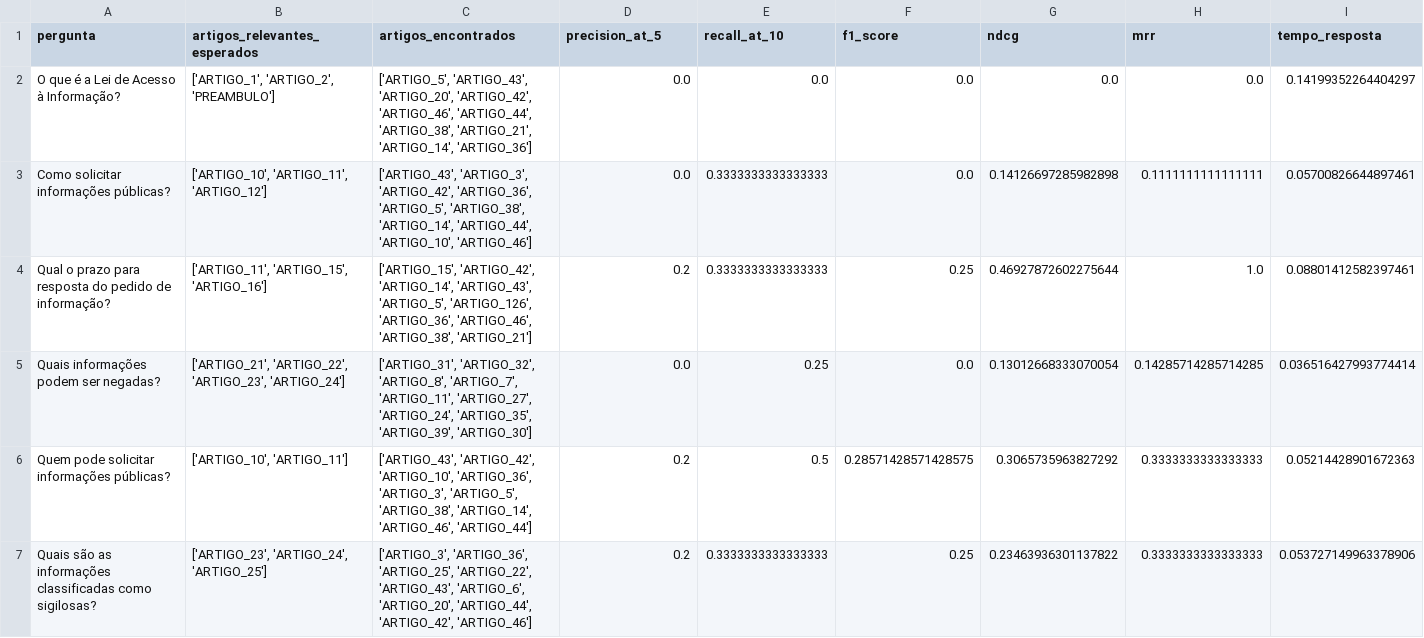
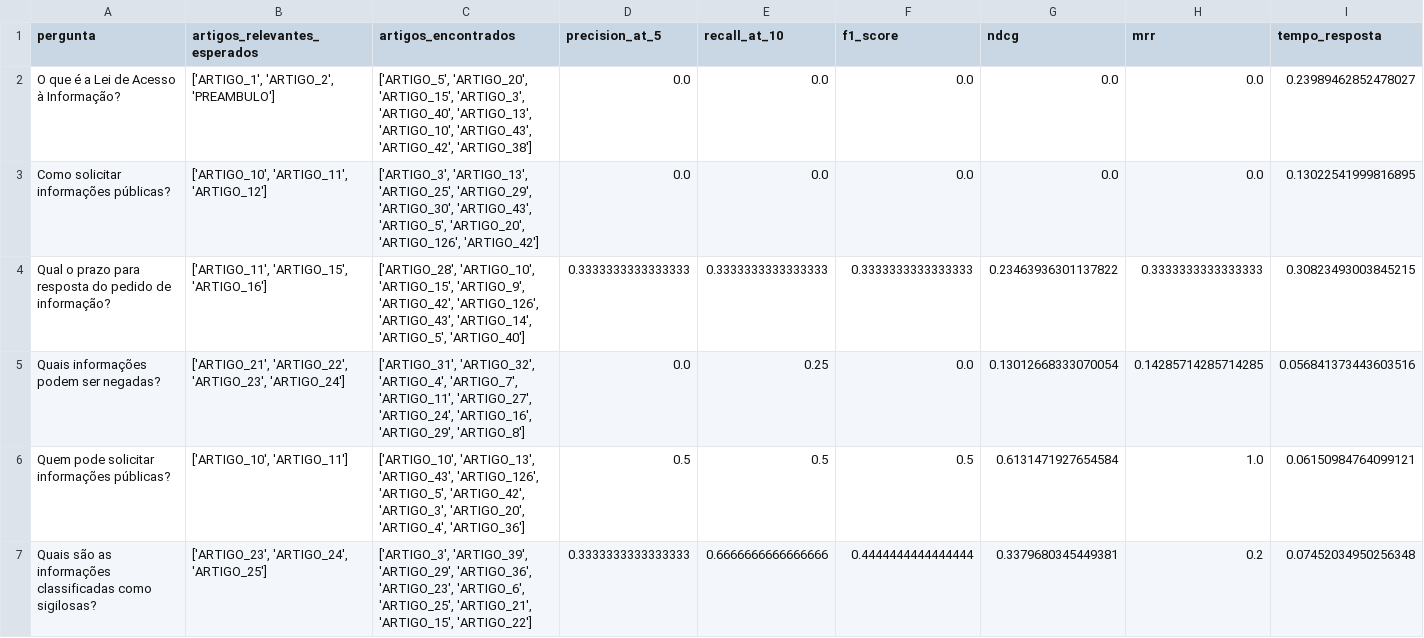
Before and after one commit to pedronatanaelfs/chatbot_lai, a CSV file: data/metrics/resultados_avaliacao_completa_enriquecida_otimizada.csv, drawn as a sheet; only a part is shown; the diff covers the shown part only.

```diff
--- a/data/metrics/resultados_avaliacao_completa_enriquecida_otimizada.csv
+++ b/data/metrics/resultados_avaliacao_completa_enriquecida_otimizada.csv
@@ -1,7 +1,7 @@
 pergunta,artigos_relevantes_esperados,artigos_encontrados,precision_at_5,recall_at_10,f1_score,ndcg,mrr,tempo_resposta
-O que é a Lei de Acesso à Informação?,"['ARTIGO_1', 'ARTIGO_2', 'PREAMBULO']","['ARTIGO_5', 'ARTIGO_43', 'ARTIGO_20', 'ARTIGO_42', 'ARTIGO_46', 'ARTIGO_44', 'ARTIGO_38', 'ARTIGO_21', 'ARTIGO_14', 'ARTIGO_36']",0.0,0.0,0.0,0.0,0.0,0.14199352264404297
-Como solicitar informações públicas?,"['ARTIGO_10', 'ARTIGO_11', 'ARTIGO_12']","['ARTIGO_43', 'ARTIGO_3', 'ARTIGO_42', 'ARTIGO_36', 'ARTIGO_5', 'ARTIGO_38', 'ARTIGO_14', 'ARTIGO_44', 'ARTIGO_10', 'ARTIGO_46']",0.0,0.3333333333333333,0.0,0.14126697285982898,0.1111111111111111,0.05700826644897461
-Qual o prazo para resposta do pedido de informação?,"['ARTIGO_11', 'ARTIGO_15', 'ARTIGO_16']","['ARTIGO_15', 'ARTIGO_42', 'ARTIGO_14', 'ARTIGO_43', 'ARTIGO_5', 'ARTIGO_126', 'ARTIGO_36', 'ARTIGO_46', 'ARTIGO_38', 'ARTIGO_21']",0.2,0.3333333333333333,0.25,0.46927872602275644,1.0,0.08801412582397461
-Quais informações podem ser negadas?,"['ARTIGO_21', 'ARTIGO_22', 'ARTIGO_23', 'ARTIGO_24']","['ARTIGO_31', 'ARTIGO_32', 'ARTIGO_8', 'ARTIGO_7', 'ARTIGO_11', 'ARTIGO_27', 'ARTIGO_24', 'ARTIGO_35', 'ARTIGO_39', 'ARTIGO_30']",0.0,0.25,0.0,0.13012668333070054,0.14285714285714285,0.036516427993774414
-Quem pode solicitar informações públicas?,"['ARTIGO_10', 'ARTIGO_11']","['ARTIGO_43', 'ARTIGO_42', 'ARTIGO_10', 'ARTIGO_36', 'ARTIGO_3', 'ARTIGO_5', 'ARTIGO_38', 'ARTIGO_14', 'ARTIGO_46', 'ARTIGO_44']",0.2,0.5,0.28571428571428575,0.3065735963827292,0.3333333333333333,0.05214428901672363
-Quais são as informações classificadas como sigilosas?,"['ARTIGO_23', 'ARTIGO_24', 'ARTIGO_25']","['ARTIGO_3', 'ARTIGO_36', 'ARTIGO_25', 'ARTIGO_22', 'ARTIGO_43', 'ARTIGO_6', 'ARTIGO_20', 'ARTIGO_44', 'ARTIGO_42', 'ARTIGO_46']",0.2,0.3333333333333333,0.25,0.23463936301137822,0.3333333333333333,0.053727149963378906
+O que é a Lei de Acesso à Informação?,"['ARTIGO_1', 'ARTIGO_2', 'PREAMBULO']","['ARTIGO_5', 'ARTIGO_20', 'ARTIGO_15', 'ARTIGO_3', 'ARTIGO_40', 'ARTIGO_13', 'ARTIGO_10', 'ARTIGO_43', 'ARTIGO_42', 'ARTIGO_38']",0.0,0.0,0.0,0.0,0.0,0.23989462852478027
+Como solicitar informações públicas?,"['ARTIGO_10', 'ARTIGO_11', 'ARTIGO_12']","['ARTIGO_3', 'ARTIGO_13', 'ARTIGO_25', 'ARTIGO_29', 'ARTIGO_30', 'ARTIGO_43', 'ARTIGO_5', 'ARTIGO_20', 'ARTIGO_126', 'ARTIGO_42']",0.0,0.0,0.0,0.0,0.0,0.13022541999816895
+Qual o prazo para resposta do pedido de informação?,"['ARTIGO_11', 'ARTIGO_15', 'ARTIGO_16']","['ARTIGO_28', 'ARTIGO_10', 'ARTIGO_15', 'ARTIGO_9', 'ARTIGO_42', 'ARTIGO_126', 'ARTIGO_43', 'ARTIGO_14', 'ARTIGO_5', 'ARTIGO_40']",0.3333333333333333,0.3333333333333333,0.3333333333333333,0.23463936301137822,0.3333333333333333,0.30823493003845215
+Quais informações podem ser negadas?,"['ARTIGO_21', 'ARTIGO_22', 'ARTIGO_23', 'ARTIGO_24']","['ARTIGO_31', 'ARTIGO_32', 'ARTIGO_4', 'ARTIGO_7', 'ARTIGO_11', 'ARTIGO_27', 'ARTIGO_24', 'ARTIGO_16', 'ARTIGO_29', 'ARTIGO_8']",0.0,0.25,0.0,0.13012668333070054,0.14285714285714285,0.056841373443603516
+Quem pode solicitar informações públicas?,"['ARTIGO_10', 'ARTIGO_11']","['ARTIGO_10', 'ARTIGO_13', 'ARTIGO_43', 'ARTIGO_126', 'ARTIGO_5', 'ARTIGO_42', 'ARTIGO_3', 'ARTIGO_20', 'ARTIGO_4', 'ARTIGO_36']",0.5,0.5,0.5,0.6131471927654584,1.0,0.06150984764099121
+Quais são as informações classificadas como sigilosas?,"['ARTIGO_23', 'ARTIGO_24', 'ARTIGO_25']","['ARTIGO_3', 'ARTIGO_39', 'ARTIGO_29', 'ARTIGO_36', 'ARTIGO_23', 'ARTIGO_6', 'ARTIGO_25', 'ARTIGO_21', 'ARTIGO_15', 'ARTIGO_22']",0.3333333333333333,0.6666666666666666,0.4444444444444444,0.3379680345449381,0.2,0.07452034950256348
```
Also changed, not shown: 76 edited cells elsewhere in this file, data/metrics/metricas_por_categoria.csv, data/metrics/resultados_avaliacao_otimizada_enriquecida_refinada.csv, 8 other files.
